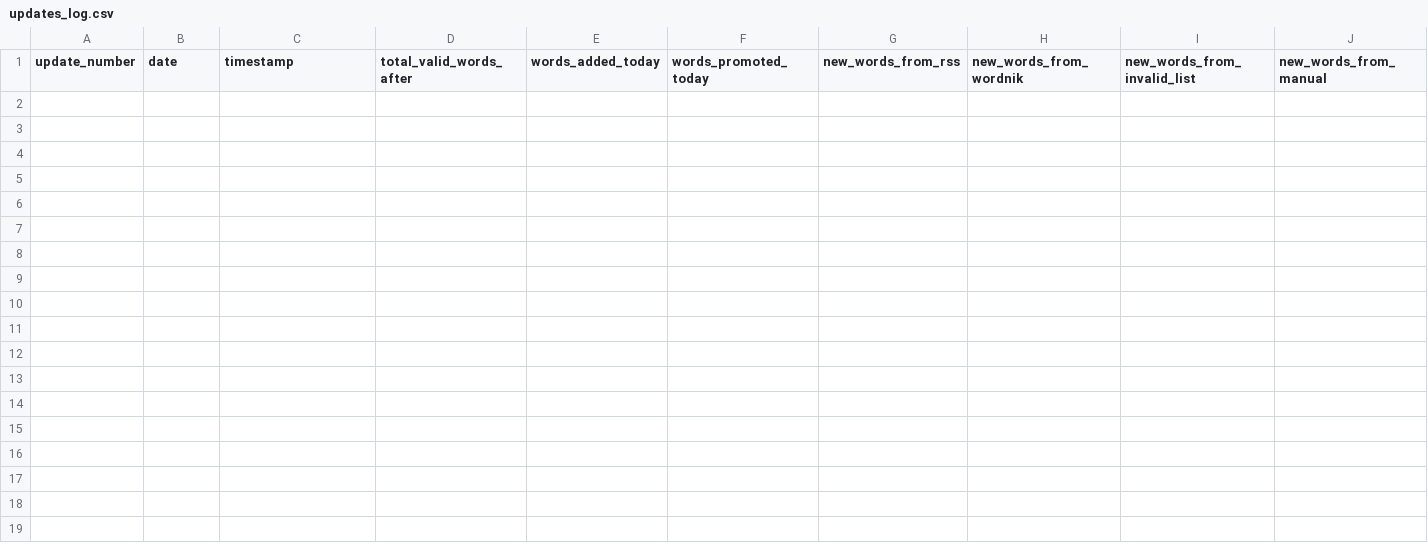
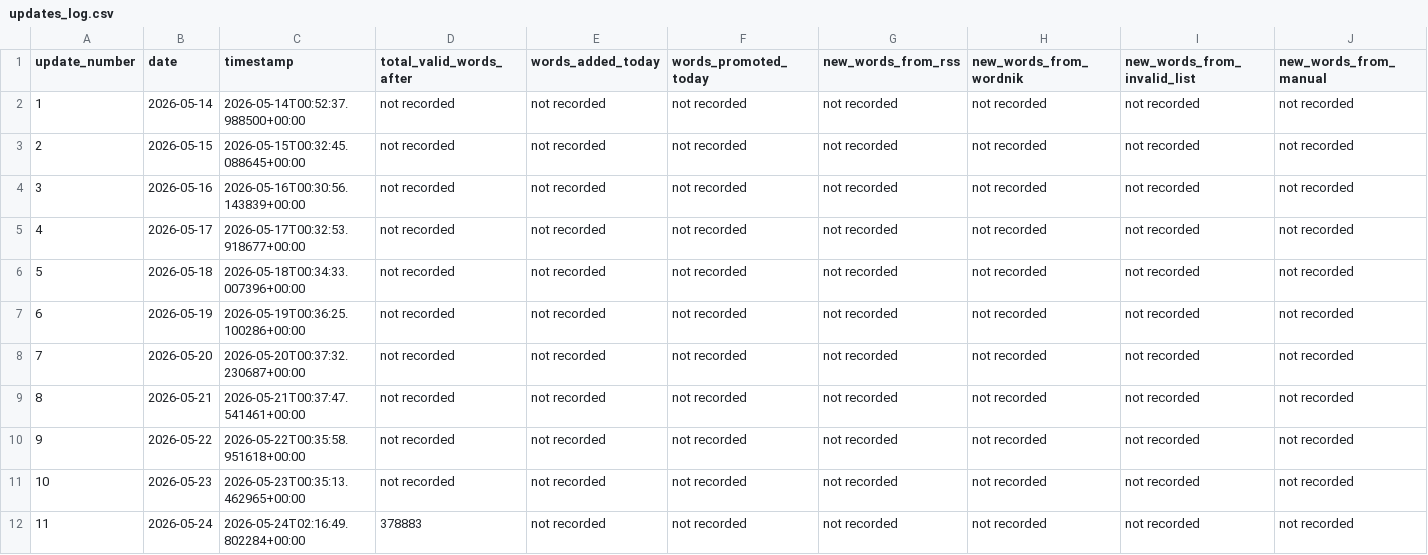
Before and after one commit to ryanjosephkamp/english-openlist, a CSV file: updates/updates_log.csv, drawn as a sheet; only a part is shown; rows hold the shown columns only; the diff names each change by its address in the sheet, - before the commit and + after, or states it on an @@ line.

```diff
--- a/updates/updates_log.csv
+++ b/updates/updates_log.csv
+row 2: 1 | 2026-05-14 | 2026-05-14T00:52:37.988500+00:00 | not recorded | not recorded | not recorded | not recorded | not recorded | not recorded | not recorded
+row 3: 2 | 2026-05-15 | 2026-05-15T00:32:45.088645+00:00 | not recorded | not recorded | not recorded | not recorded | not recorded | not recorded | not recorded
+row 4: 3 | 2026-05-16 | 2026-05-16T00:30:56.143839+00:00 | not recorded | not recorded | not recorded | not recorded | not recorded | not recorded | not recorded
+row 5: 4 | 2026-05-17 | 2026-05-17T00:32:53.918677+00:00 | not recorded | not recorded | not recorded | not recorded | not recorded | not recorded | not recorded
+row 6: 5 | 2026-05-18 | 2026-05-18T00:34:33.007396+00:00 | not recorded | not recorded | not recorded | not recorded | not recorded | not recorded | not recorded
+row 7: 6 | 2026-05-19 | 2026-05-19T00:36:25.100286+00:00 | not recorded | not recorded | not recorded | not recorded | not recorded | not recorded | not recorded
+row 8: 7 | 2026-05-20 | 2026-05-20T00:37:32.230687+00:00 | not recorded | not recorded | not recorded | not recorded | not recorded | not recorded | not recorded
+row 9: 8 | 2026-05-21 | 2026-05-21T00:37:47.541461+00:00 | not recorded | not recorded | not recorded | not recorded | not recorded | not recorded | not recorded
+row 10: 9 | 2026-05-22 | 2026-05-22T00:35:58.951618+00:00 | not recorded | not recorded | not recorded | not recorded | not recorded | not recorded | not recorded
+row 11: 10 | 2026-05-23 | 2026-05-23T00:35:13.462965+00:00 | not recorded | not recorded | not recorded | not recorded | not recorded | not recorded | not recorded
+row 12: 11 | 2026-05-24 | 2026-05-24T02:16:49.802284+00:00 | 378883 | not recorded | not recorded | not recorded | not recorded | not recorded | not recorded
```
Also changed, not shown: 22 other files.
